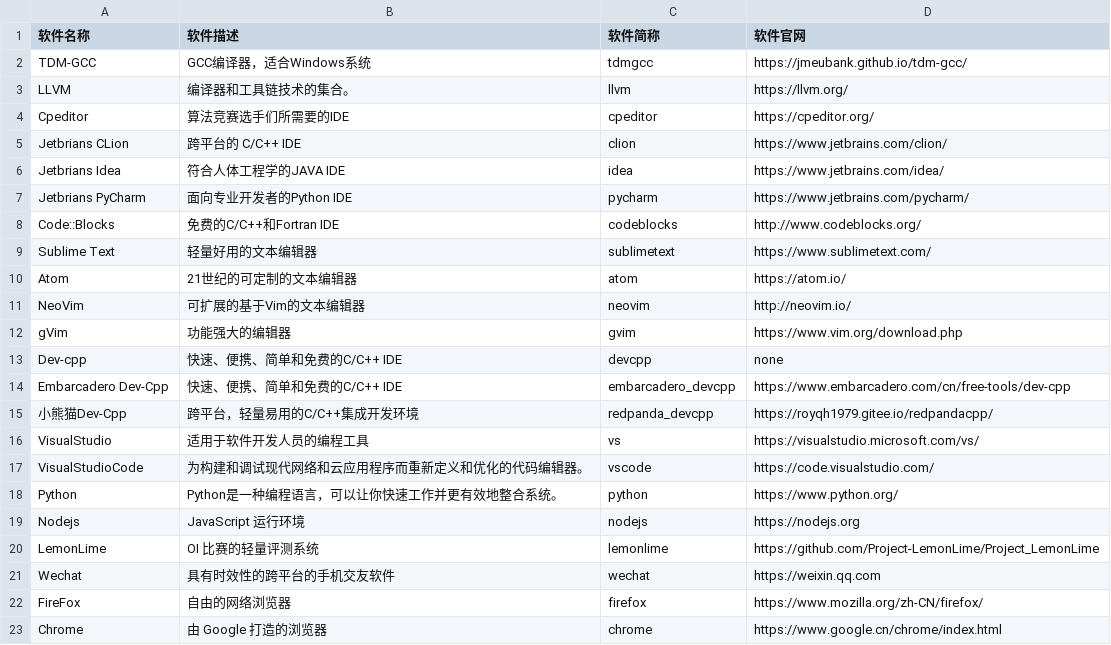
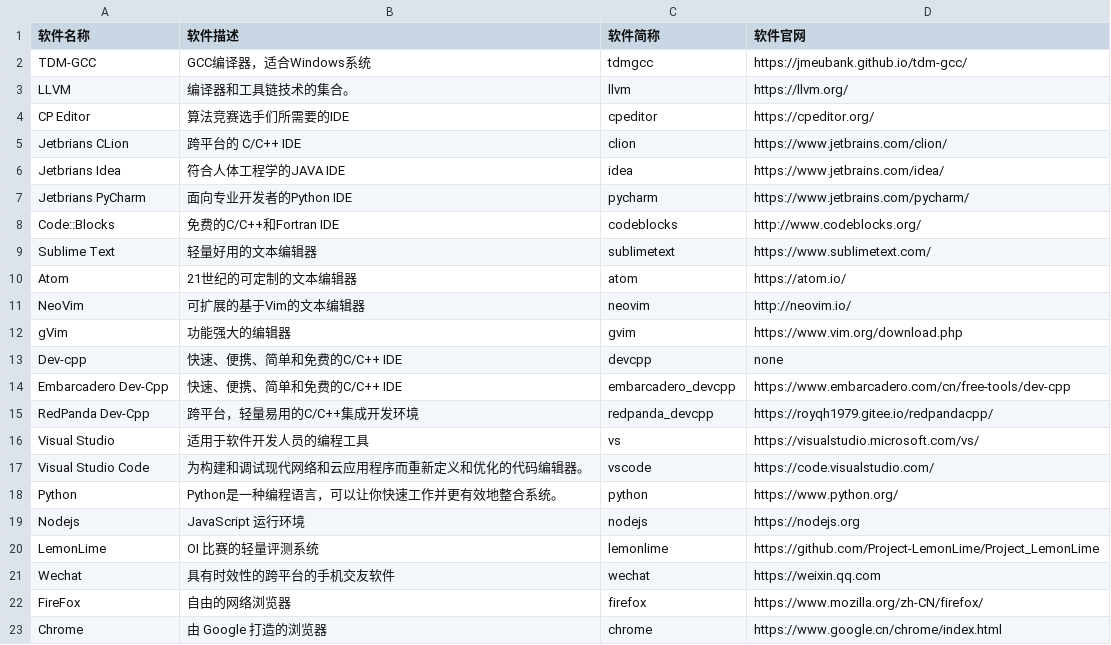
Before and after one commit to HadTeam/cdMir, a CSV file: src/data/origin/Software.csv, drawn as a sheet.

Commit message:
Update Software.csv

```diff
--- a/src/data/origin/Software.csv
+++ b/src/data/origin/Software.csv
@@ -3,3 +3,3 @@ TDM-GCC,GCC编译器，适合Windows系统,tdmgcc,https://jmeubank.github.io/tdm
 LLVM,编译器和工具链技术的集合。,llvm,https://llvm.org/
-Cpeditor,算法竞赛选手们所需要的IDE,cpeditor,https://cpeditor.org/
+CP Editor,算法竞赛选手们所需要的IDE,cpeditor,https://cpeditor.org/
 Jetbrians CLion,跨平台的 C/C++ IDE,clion,https://www.jetbrains.com/clion/
@@ -14,5 +14,5 @@ Dev-cpp,快速、便携、简单和免费的C/C++ IDE,devcpp,none
 Embarcadero Dev-Cpp,快速、便携、简单和免费的C/C++ IDE,embarcadero_devcpp,https://www.embarcadero.com/cn/free-tools/dev-cpp
-小熊猫Dev-Cpp,跨平台，轻量易用的C/C++集成开发环境,redpanda_devcpp,https://royqh1979.gitee.io/redpandacpp/
-VisualStudio,适用于软件开发人员的编程工具,vs,https://visualstudio.microsoft.com/vs/
-VisualStudioCode,为构建和调试现代网络和云应用程序而重新定义和优化的代码编辑器。,vscode,https://code.visualstudio.com/
+RedPanda Dev-Cpp,跨平台，轻量易用的C/C++集成开发环境,redpanda_devcpp,https://royqh1979.gitee.io/redpandacpp/
+Visual Studio,适用于软件开发人员的编程工具,vs,https://visualstudio.microsoft.com/vs/
+Visual Studio Code,为构建和调试现代网络和云应用程序而重新定义和优化的代码编辑器。,vscode,https://code.visualstudio.com/
 Python,Python是一种编程语言，可以让你快速工作并更有效地整合系统。,python,https://www.python.org/
```
